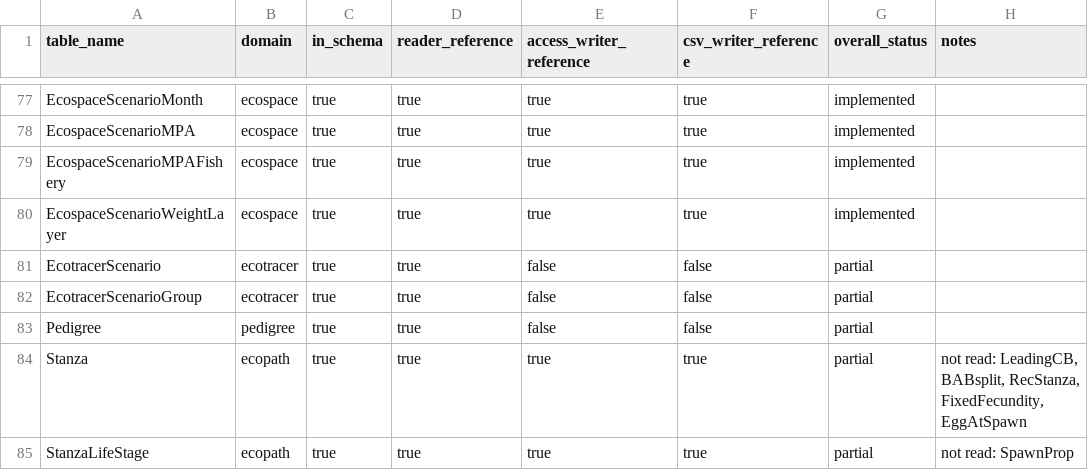
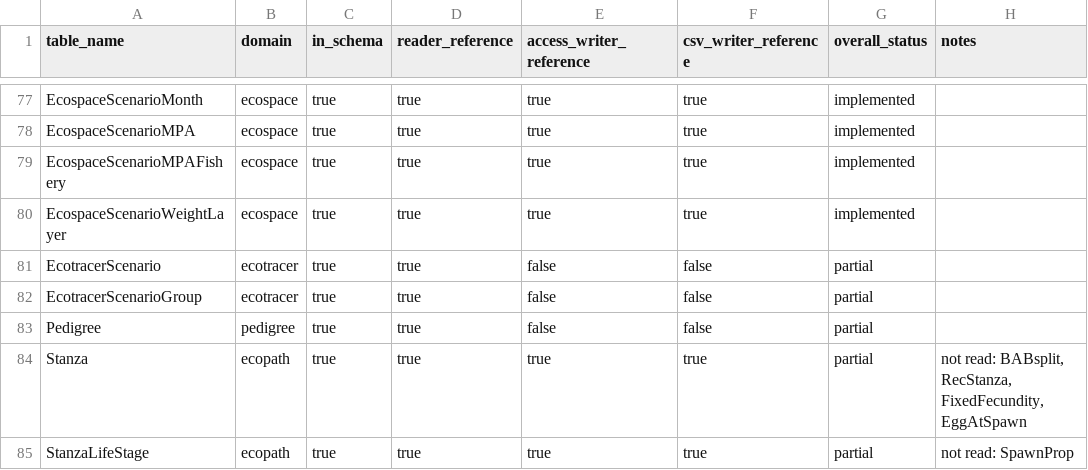
Before and after one commit to razinkele/PyPath, a CSV file: docs/parity/ewe_parity_matrix.csv, drawn as a sheet; only a part is shown, gaps mark what is left out.

```diff
--- a/docs/parity/ewe_parity_matrix.csv
+++ b/docs/parity/ewe_parity_matrix.csv
@@ -83,3 +83,3 @@ EcotracerScenarioGroup,ecotracer,true,true,false,false,partial,
 Pedigree,pedigree,true,true,false,false,partial,
-Stanza,ecopath,true,true,true,true,partial,"not read: LeadingCB, BABsplit, RecStanza, FixedFecundity, EggAtSpawn"
+Stanza,ecopath,true,true,true,true,partial,"not read: BABsplit, RecStanza, FixedFecundity, EggAtSpawn"
 StanzaLifeStage,ecopath,true,true,true,true,partial,not read: SpawnProp
```
Also changed, not shown: 3 other files.
